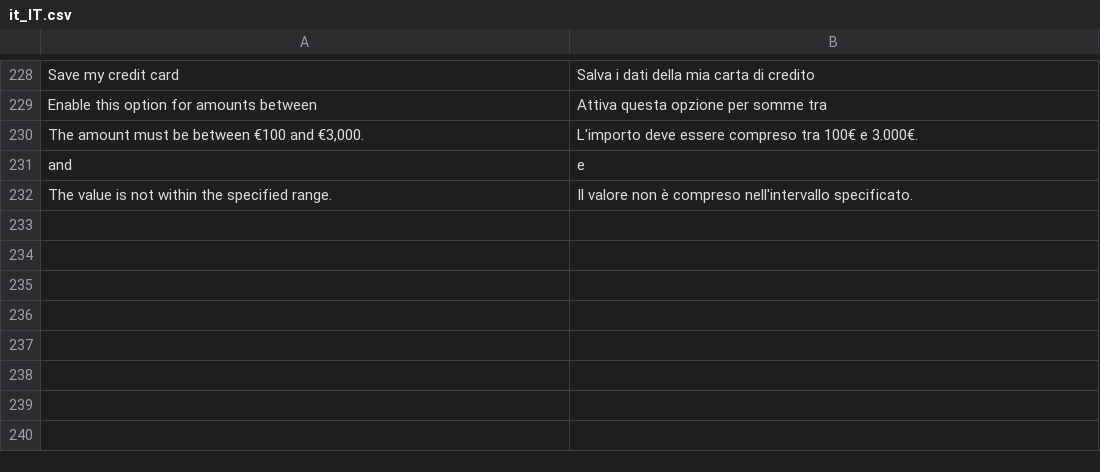
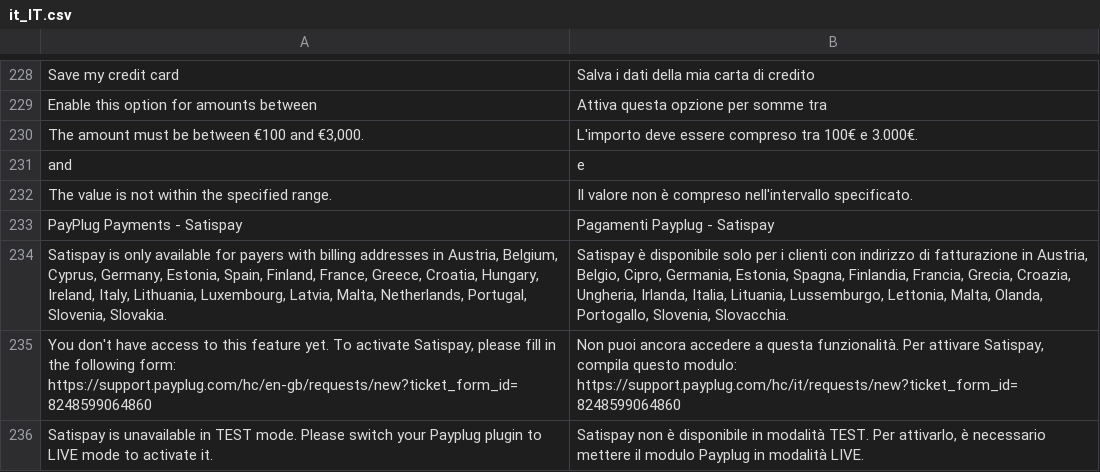
Before and after one commit to payplug/payplug-magento2, a CSV file: i18n/it_IT.csv, drawn as a sheet; only a part is shown, gaps mark what is left out.

```diff
--- a/i18n/it_IT.csv
+++ b/i18n/it_IT.csv
@@ -232 +232,5 @@
 "The value is not within the specified range.","Il valore non è compreso nell'intervallo specificato."
+"PayPlug Payments - Satispay","Pagamenti Payplug - Satispay"
+"Satispay is only available for payers with billing addresses in Austria, Belgium, Cyprus, Germany, Estonia, Spain, Finland, France, Greece, Croatia, Hungary, Ireland, Italy, Lithuania, Luxembourg, Latvia, Malta, Netherlands, Portugal, Slovenia, Slovakia.","Satispay è disponibile solo per i clienti con indirizzo di fatturazione in Austria, Belgio, Cipro, Germania, Estonia, Spagna, Finlandia, Francia, Grecia, Croazia, Ungheria, Irlanda, Italia, Lituania, Lussemburgo, Lettonia, Malta, Olanda, Portogallo, Slovenia, Slovacchia."
+"You don't have access to this feature yet. To activate Satispay, please fill in the following form: https://support.payplug.com/hc/en-gb/requests/new?ticket_form_id=8248599064860","Non puoi ancora accedere a questa funzionalità. Per attivare Satispay, compila questo modulo: https://support.payplug.com/hc/it/requests/new?ticket_form_id=8248599064860"
+"Satispay is unavailable in TEST mode. Please switch your Payplug plugin to LIVE mode to activate it.","Satispay non è disponibile in modalità TEST. Per attivarlo, è necessario mettere il modulo Payplug in modalità LIVE."
```
Also changed, not shown: i18n/en_US.csv, i18n/es_ES.csv, 6 other files.
